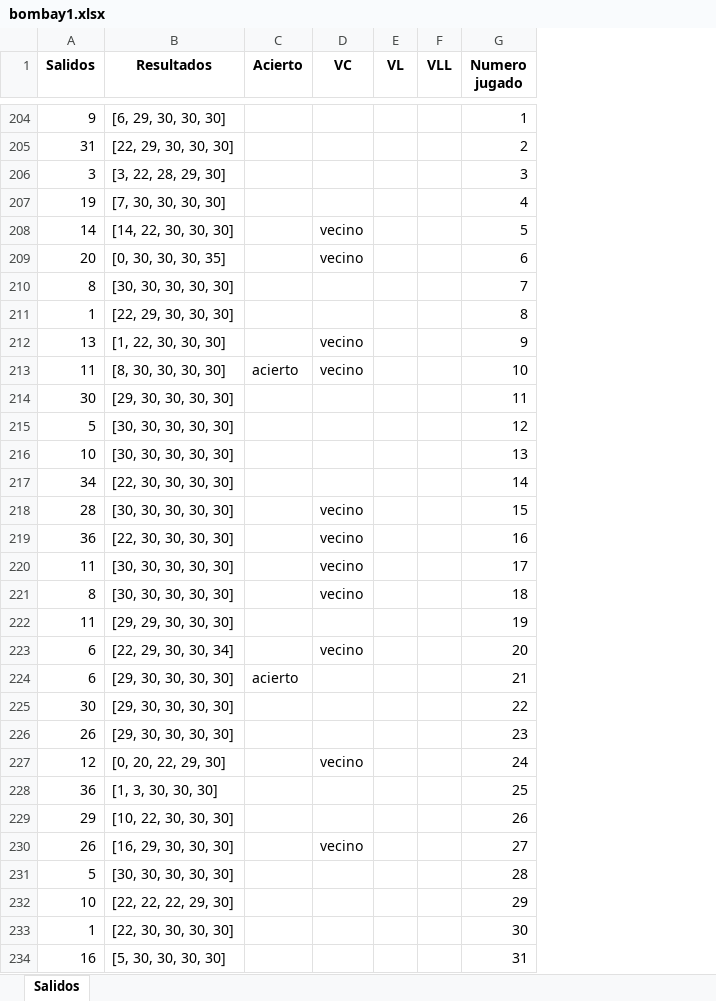
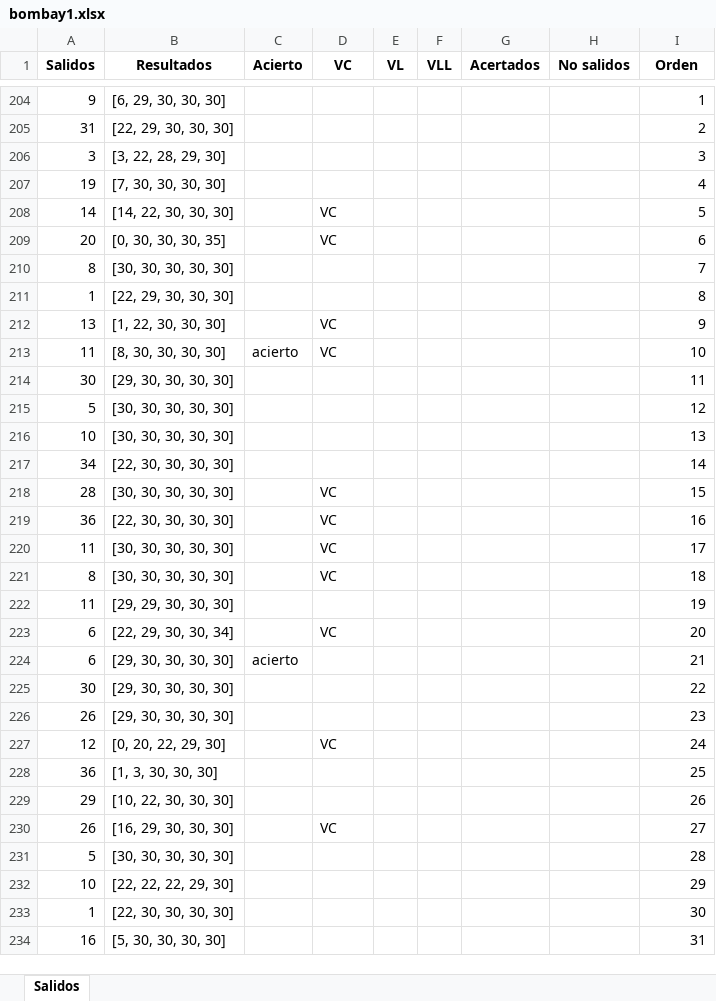
Before and after one commit to jonatha1992/Predictor_ruleta, an Excel workbook: Date/bombay1.xlsx, sheet Salidos, drawn as a sheet; only a part is shown, gaps mark what is left out; values as stored, in another font and other column widths than the file's, no borders; addresses are those after the commit; the diff covers the shown part only; the diff names each change by its address in the sheet, - before the commit and + after, or states it on an @@ line.

```diff
--- a/Date/bombay1.xlsx (sheet Salidos)
+++ b/Date/bombay1.xlsx (sheet Salidos)
+column G (Acertados), empty
+column H (No salidos), empty
-I1: Numero jugado
+I1: Orden
-D208:D209 (VC): vecino
+D208:D209 (VC): VC
-D212:D213 (VC): vecino
+D212:D213 (VC): VC
-D218:D221 (VC): vecino
+D218:D221 (VC): VC
-D223 (VC): vecino
+D223 (VC): VC
-D227 (VC): vecino
+D227 (VC): VC
-D230 (VC): vecino
+D230 (VC): VC
```
Also changed, not shown: 264 added rows and 101 edited cells elsewhere in this sheet, Reportes.xlsx, 2 other files.
